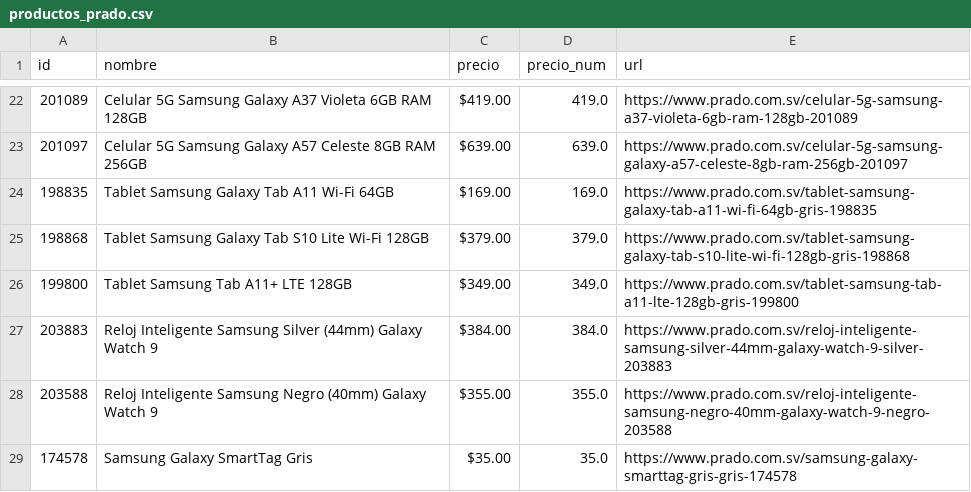
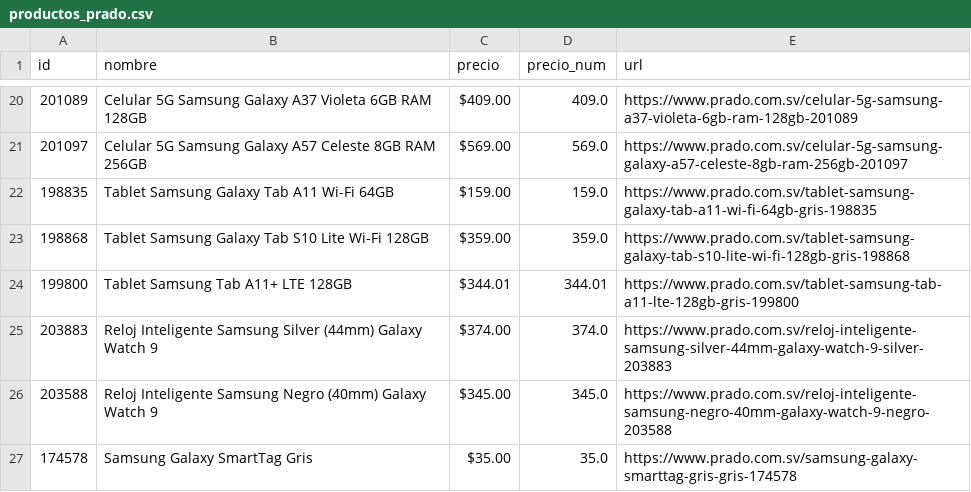
Before and after one commit to goldenboy1496/reporte-precios, a CSV file: data/productos_prado.csv, drawn as a sheet; only a part is shown, gaps mark what is left out; the diff covers the shown part only.

```diff
--- a/data/productos_prado.csv
+++ b/data/productos_prado.csv
@@ -22,8 +20,8 @@ id,nombre,precio,precio_num,url
-201089,Celular 5G Samsung Galaxy A37 Violeta 6GB RAM 128GB,$419.00,419.0,https://www.prado.com.sv/celular-5g-samsung-a37-violeta-6gb-ram-128gb-201089
-201097,Celular 5G Samsung Galaxy A57 Celeste 8GB RAM 256GB,$639.00,639.0,https://www.prado.com.sv/celular-5g-samsung-galaxy-a57-celeste-8gb-ram-256gb-201097
-198835,Tablet Samsung Galaxy Tab A11 Wi-Fi 64GB,$169.00,169.0,https://www.prado.com.sv/tablet-samsung-galaxy-tab-a11-wi-fi-64gb-gris-198835
-198868,Tablet Samsung Galaxy Tab S10 Lite Wi-Fi 128GB,$379.00,379.0,https://www.prado.com.sv/tablet-samsung-galaxy-tab-s10-lite-wi-fi-128gb-gris-198868
-199800,Tablet Samsung Tab A11+ LTE 128GB,$349.00,349.0,https://www.prado.com.sv/tablet-samsung-tab-a11-lte-128gb-gris-199800
-203883,Reloj Inteligente Samsung Silver (44mm) Galaxy Watch 9,$384.00,384.0,https://www.prado.com.sv/reloj-inteligente-samsung-silver-44mm-galaxy-watch-9-silver-203883
-203588,Reloj Inteligente Samsung Negro (40mm) Galaxy Watch 9,$355.00,355.0,https://www.prado.com.sv/reloj-inteligente-samsung-negro-40mm-galaxy-watch-9-negro-203588
+201089,Celular 5G Samsung Galaxy A37 Violeta 6GB RAM 128GB,$409.00,409.0,https://www.prado.com.sv/celular-5g-samsung-a37-violeta-6gb-ram-128gb-201089
+201097,Celular 5G Samsung Galaxy A57 Celeste 8GB RAM 256GB,$569.00,569.0,https://www.prado.com.sv/celular-5g-samsung-galaxy-a57-celeste-8gb-ram-256gb-201097
+198835,Tablet Samsung Galaxy Tab A11 Wi-Fi 64GB,$159.00,159.0,https://www.prado.com.sv/tablet-samsung-galaxy-tab-a11-wi-fi-64gb-gris-198835
+198868,Tablet Samsung Galaxy Tab S10 Lite Wi-Fi 128GB,$359.00,359.0,https://www.prado.com.sv/tablet-samsung-galaxy-tab-s10-lite-wi-fi-128gb-gris-198868
+199800,Tablet Samsung Tab A11+ LTE 128GB,$344.01,344.01,https://www.prado.com.sv/tablet-samsung-tab-a11-lte-128gb-gris-199800
+203883,Reloj Inteligente Samsung Silver (44mm) Galaxy Watch 9,$374.00,374.0,https://www.prado.com.sv/reloj-inteligente-samsung-silver-44mm-galaxy-watch-9-silver-203883
+203588,Reloj Inteligente Samsung Negro (40mm) Galaxy Watch 9,$345.00,345.0,https://www.prado.com.sv/reloj-inteligente-samsung-negro-40mm-galaxy-watch-9-negro-203588
 174578,Samsung Galaxy SmartTag Gris,$35.00,35.0,https://www.prado.com.sv/samsung-galaxy-smarttag-gris-gris-174578
```
Also changed, not shown: 1 added row, 3 removed rows and 34 edited cells elsewhere in this file, data/historico_cambios.csv, data/productos_diunsa.csv, 23 other files.
